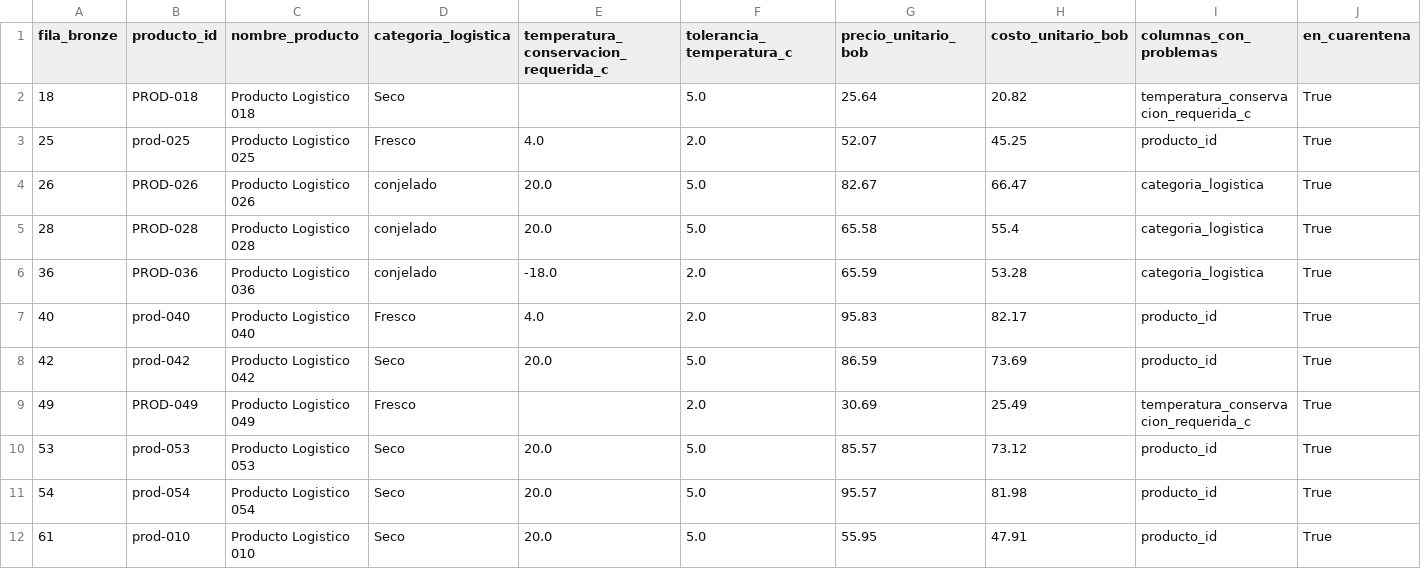
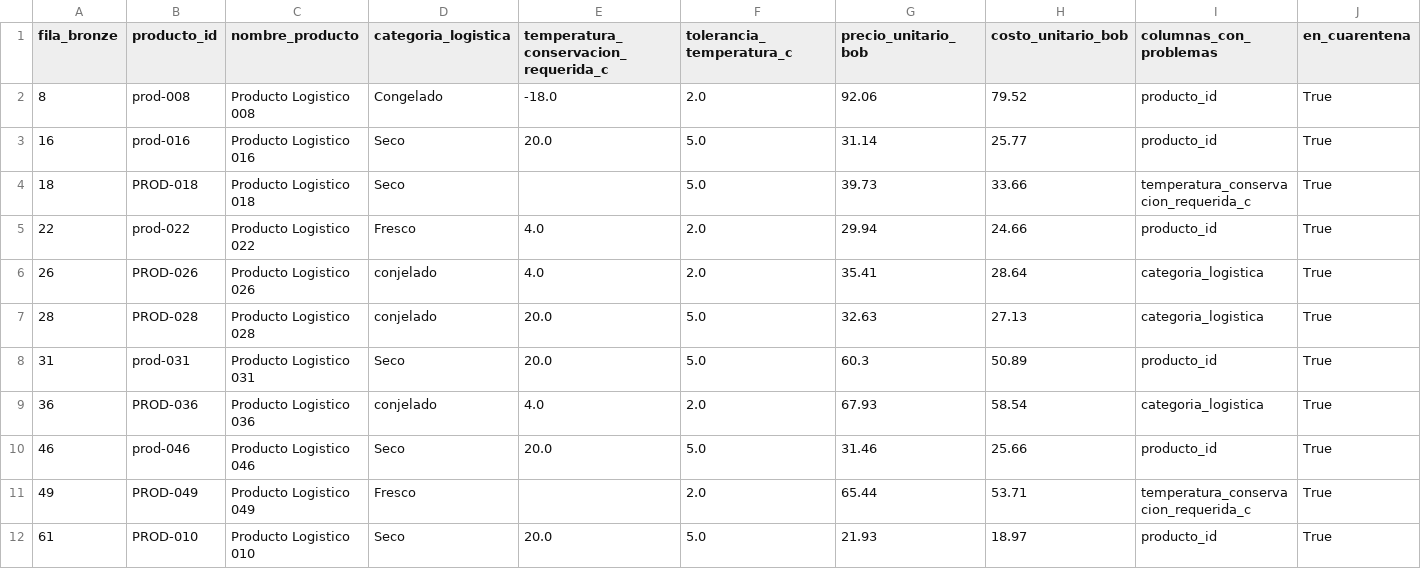
Before and after one commit to remrodri/practicasNotebookColab, a CSV file: Proyecto-integrador/andinalog_productos/notebook1/salidas/andinalog_productos_cuarentena.csv, drawn as a sheet; only a part is shown; the diff covers the shown part only.

```diff
--- a/Proyecto-integrador/andinalog_productos/notebook1/salidas/andinalog_productos_cuarentena.csv
+++ b/Proyecto-integrador/andinalog_productos/notebook1/salidas/andinalog_productos_cuarentena.csv
@@ -1,12 +1,12 @@
 fila_bronze,producto_id,nombre_producto,categoria_logistica,temperatura_conservacion_requerida_c,tolerancia_temperatura_c,precio_unitario_bob,costo_unitario_bob,columnas_con_problemas,en_cuarentena
-18,PROD-018,Producto Logistico 018,Seco,,5.0,25.64,20.82,temperatura_conservacion_requerida_c,True
-25, prod-025 ,Producto Logistico 025,Fresco,4.0,2.0,52.07,45.25,producto_id,True
-26,PROD-026,Producto Logistico 026,conjelado,20.0,5.0,82.67,66.47,categoria_logistica,True
-28,PROD-028,Producto Logistico 028,conjelado,20.0,5.0,65.58,55.4,categoria_logistica,True
-36,PROD-036,Producto Logistico 036,conjelado,-18.0,2.0,65.59,53.28,categoria_logistica,True
-40, prod-040 ,Producto Logistico 040,Fresco,4.0,2.0,95.83,82.17,producto_id,True
-42, prod-042 ,Producto Logistico 042,Seco,20.0,5.0,86.59,73.69,producto_id,True
-49,PROD-049,Producto Logistico 049,Fresco,,2.0,30.69,25.49,temperatura_conservacion_requerida_c,True
-53, prod-053 ,Producto Logistico 053,Seco,20.0,5.0,85.57,73.12,producto_id,True
-54, prod-054 ,Producto Logistico 054,Seco,20.0,5.0,95.57,81.98,producto_id,True
-61, prod-010 ,Producto Logistico 010,Seco,20.0,5.0,55.95,47.91,producto_id,True
+8, prod-008 ,Producto Logistico 008,Congelado,-18.0,2.0,92.06,79.52,producto_id,True
+16, prod-016 ,Producto Logistico 016,Seco,20.0,5.0,31.14,25.77,producto_id,True
+18,PROD-018,Producto Logistico 018,Seco,,5.0,39.73,33.66,temperatura_conservacion_requerida_c,True
+22, prod-022 ,Producto Logistico 022,Fresco,4.0,2.0,29.94,24.66,producto_id,True
+26,PROD-026,Producto Logistico 026,conjelado,4.0,2.0,35.41,28.64,categoria_logistica,True
+28,PROD-028,Producto Logistico 028,conjelado,20.0,5.0,32.63,27.13,categoria_logistica,True
+31, prod-031 ,Producto Logistico 031,Seco,20.0,5.0,60.3,50.89,producto_id,True
+36,PROD-036,Producto Logistico 036,conjelado,4.0,2.0,67.93,58.54,categoria_logistica,True
+46, prod-046 ,Producto Logistico 046,Seco,20.0,5.0,31.46,25.66,producto_id,True
+49,PROD-049,Producto Logistico 049,Fresco,,2.0,65.44,53.71,temperatura_conservacion_requerida_c,True
+61,PROD-010,Producto Logistico 010,Seco,20.0,5.0,21.93,18.97,producto_id,True
```
Also changed, not shown: 5 edited cells elsewhere in this file, Proyecto-integrador/andinalog_productos/notebook1/salidas/andinalog_productos_diagnosticado.csv, 2 other files.
